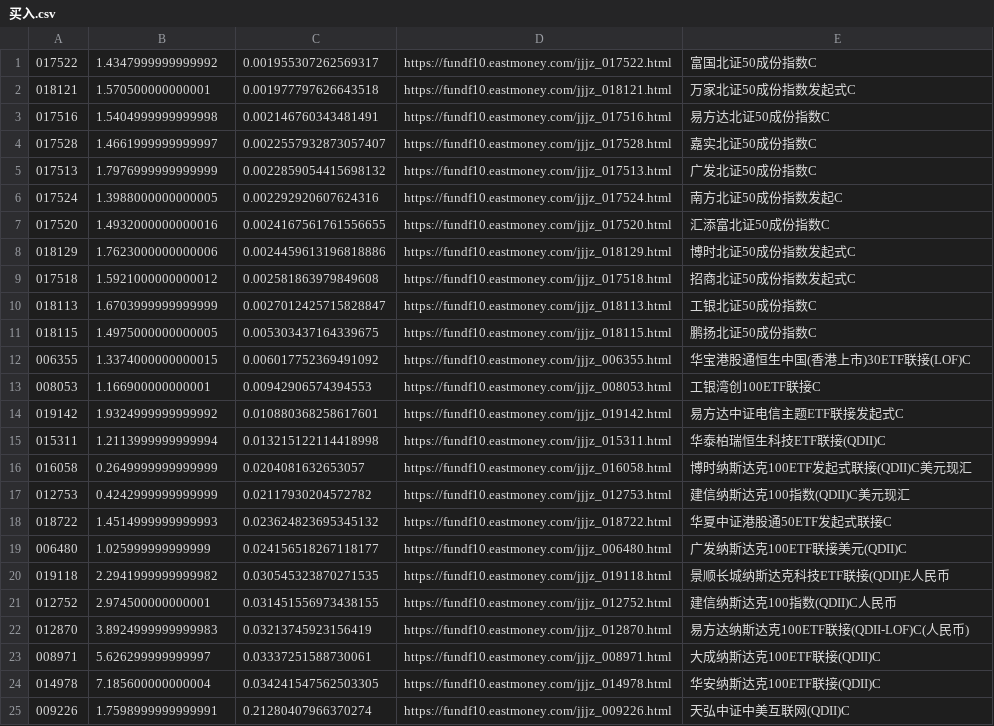
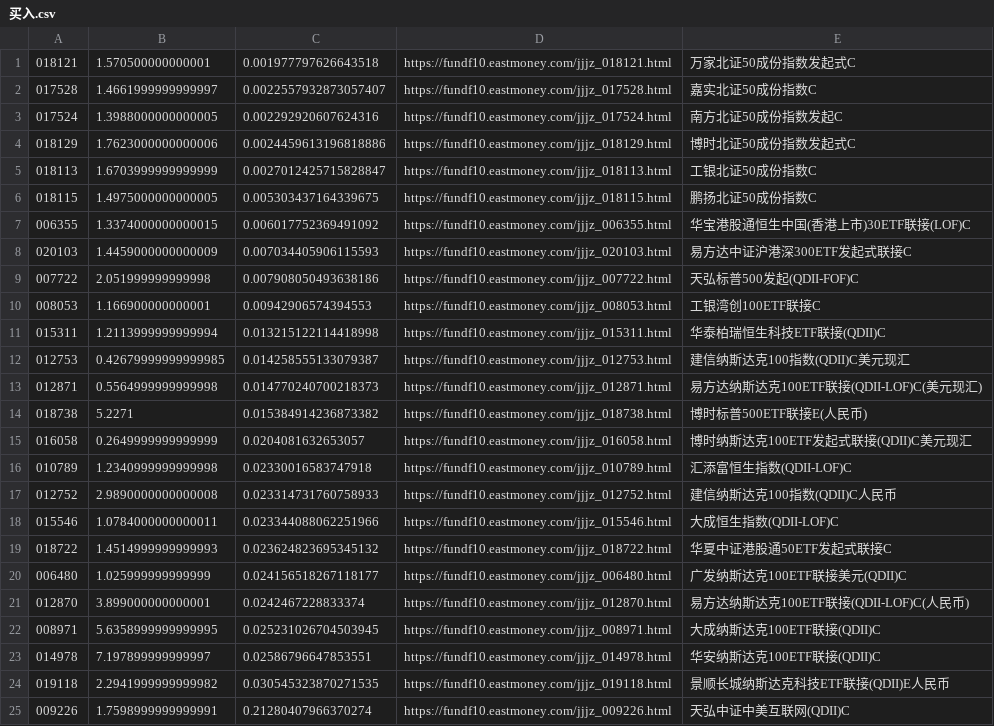
Before and after one commit to kongpf/kongpf.github.io, a CSV file: 买入.csv, drawn as a sheet.

Commit message:
Update file via Python ghapi

```diff
--- a/买入.csv
+++ b/买入.csv
@@ -1,10 +1,5 @@
-017522,1.4347999999999992,0.001955307262569317,https://fundf10.eastmoney.com/jjjz_017522.html,富国北证50成份指数C
 018121,1.570500000000001,0.001977797626643518,https://fundf10.eastmoney.com/jjjz_018121.html,万家北证50成份指数发起式C
-017516,1.5404999999999998,0.002146760343481491,https://fundf10.eastmoney.com/jjjz_017516.html,易方达北证50成份指数C
 017528,1.4661999999999997,0.0022557932873057407,https://fundf10.eastmoney.com/jjjz_017528.html,嘉实北证50成份指数C
-017513,1.7976999999999999,0.0022859054415698132,https://fundf10.eastmoney.com/jjjz_017513.html,广发北证50成份指数C
 017524,1.3988000000000005,0.002292920607624316,https://fundf10.eastmoney.com/jjjz_017524.html,南方北证50成份指数发起C
-017520,1.4932000000000016,0.0024167561761556655,https://fundf10.eastmoney.com/jjjz_017520.html,汇添富北证50成份指数C
 018129,1.7623000000000006,0.0024459613196818886,https://fundf10.eastmoney.com/jjjz_018129.html,博时北证50成份指数发起式C
-017518,1.5921000000000012,0.002581863979849608,https://fundf10.eastmoney.com/jjjz_017518.html,招商北证50成份指数发起式C
 018113,1.6703999999999999,0.0027012425715828847,https://fundf10.eastmoney.com/jjjz_018113.html,工银北证50成份指数C
@@ -12,14 +7,19 @@
 006355,1.3374000000000015,0.006017752369491092,https://fundf10.eastmoney.com/jjjz_006355.html,华宝港股通恒生中国(香港上市)30ETF联接(LOF)C
+020103,1.4459000000000009,0.007034405906115593,https://fundf10.eastmoney.com/jjjz_020103.html,易方达中证沪港深300ETF发起式联接C
+007722,2.051999999999998,0.007908050493638186,https://fundf10.eastmoney.com/jjjz_007722.html,天弘标普500发起(QDII-FOF)C
 008053,1.166900000000001,0.00942906574394553,https://fundf10.eastmoney.com/jjjz_008053.html,工银湾创100ETF联接C
-019142,1.9324999999999992,0.010880368258617601,https://fundf10.eastmoney.com/jjjz_019142.html,易方达中证电信主题ETF联接发起式C
 015311,1.2113999999999994,0.013215122114418998,https://fundf10.eastmoney.com/jjjz_015311.html,华泰柏瑞恒生科技ETF联接(QDII)C
+012753,0.42679999999999985,0.014258555133079387,https://fundf10.eastmoney.com/jjjz_012753.html,建信纳斯达克100指数(QDII)C美元现汇
+012871,0.5564999999999998,0.014770240700218373,https://fundf10.eastmoney.com/jjjz_012871.html,易方达纳斯达克100ETF联接(QDII-LOF)C(美元现汇)
+018738,5.2271,0.015384914236873382,https://fundf10.eastmoney.com/jjjz_018738.html,博时标普500ETF联接E(人民币)
 016058,0.2649999999999999,0.0204081632653057,https://fundf10.eastmoney.com/jjjz_016058.html,博时纳斯达克100ETF发起式联接(QDII)C美元现汇
-012753,0.4242999999999999,0.02117930204572782,https://fundf10.eastmoney.com/jjjz_012753.html,建信纳斯达克100指数(QDII)C美元现汇
+010789,1.2340999999999998,0.02330016583747918,https://fundf10.eastmoney.com/jjjz_010789.html,汇添富恒生指数(QDII-LOF)C
+012752,2.9890000000000008,0.023314731760758933,https://fundf10.eastmoney.com/jjjz_012752.html,建信纳斯达克100指数(QDII)C人民币
+015546,1.0784000000000011,0.023344088062251966,https://fundf10.eastmoney.com/jjjz_015546.html,大成恒生指数(QDII-LOF)C
 018722,1.4514999999999993,0.023624823695345132,https://fundf10.eastmoney.com/jjjz_018722.html,华夏中证港股通50ETF发起式联接C
 006480,1.025999999999999,0.024156518267118177,https://fundf10.eastmoney.com/jjjz_006480.html,广发纳斯达克100ETF联接美元(QDII)C
+012870,3.899000000000001,0.0242467228833374,https://fundf10.eastmoney.com/jjjz_012870.html,易方达纳斯达克100ETF联接(QDII-LOF)C(人民币)
+008971,5.6358999999999995,0.025231026704503945,https://fundf10.eastmoney.com/jjjz_008971.html,大成纳斯达克100ETF联接(QDII)C
+014978,7.197899999999997,0.02586796647853551,https://fundf10.eastmoney.com/jjjz_014978.html,华安纳斯达克100ETF联接(QDII)C
 019118,2.2941999999999982,0.030545323870271535,https://fundf10.eastmoney.com/jjjz_019118.html,景顺长城纳斯达克科技ETF联接(QDII)E人民币
-012752,2.974500000000001,0.031451556973438155,https://fundf10.eastmoney.com/jjjz_012752.html,建信纳斯达克100指数(QDII)C人民币
-012870,3.8924999999999983,0.03213745923156419,https://fundf10.eastmoney.com/jjjz_012870.html,易方达纳斯达克100ETF联接(QDII-LOF)C(人民币)
-008971,5.626299999999997,0.03337251588730061,https://fundf10.eastmoney.com/jjjz_008971.html,大成纳斯达克100ETF联接(QDII)C
-014978,7.185600000000004,0.034241547562503305,https://fundf10.eastmoney.com/jjjz_014978.html,华安纳斯达克100ETF联接(QDII)C
 009226,1.7598999999999991,0.21280407966370274,https://fundf10.eastmoney.com/jjjz_009226.html,天弘中证中美互联网(QDII)C
```
